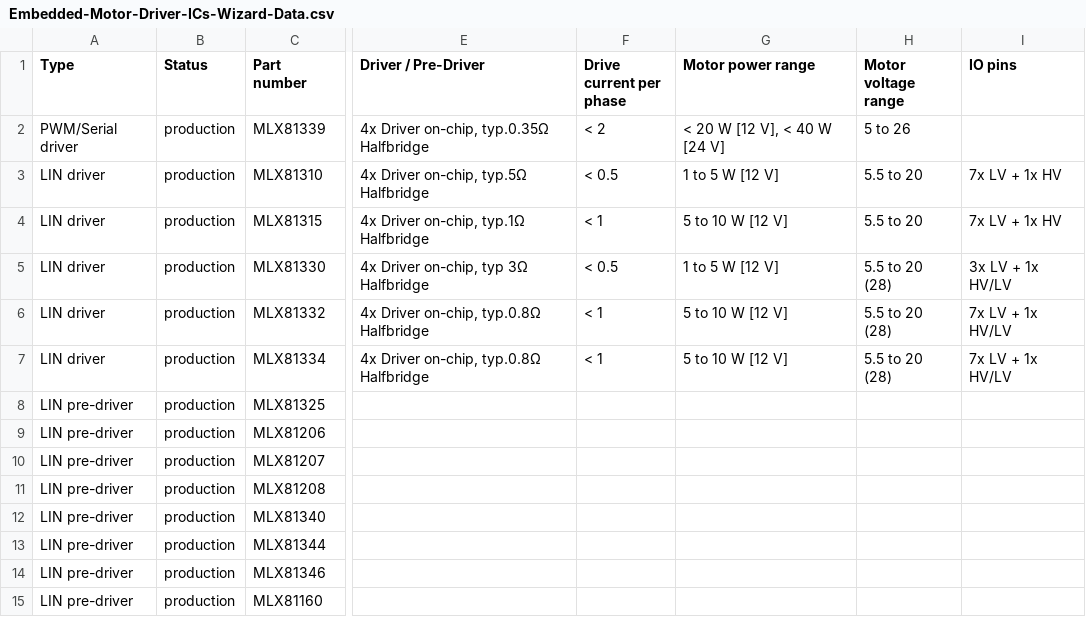
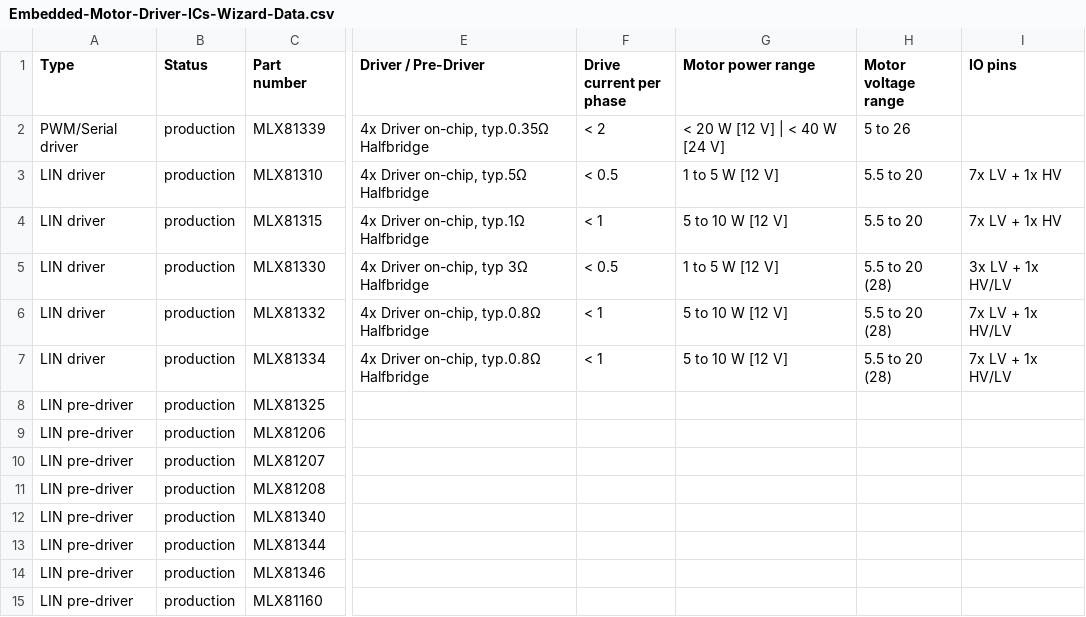
Before and after one commit to MelexisBC/Wizard--Embedded-Motor-Driver-ICs-Data, a CSV file: Embedded-Motor-Driver-ICs-Wizard-Data.csv, drawn as a sheet; only a part is shown, gaps mark what is left out; the diff names each change by its address in the sheet, - before the commit and + after, or states it on an @@ line.

Commit message:
Wizard - Embedded motor driver ICs - Google sheet updated

```diff
--- a/Embedded-Motor-Driver-ICs-Wizard-Data.csv
+++ b/Embedded-Motor-Driver-ICs-Wizard-Data.csv
-G2 (Motor power range): < 20 W [12 V], < 40 W [24 V]
+G2 (Motor power range): < 20 W [12 V] | < 40 W [24 V]
```
